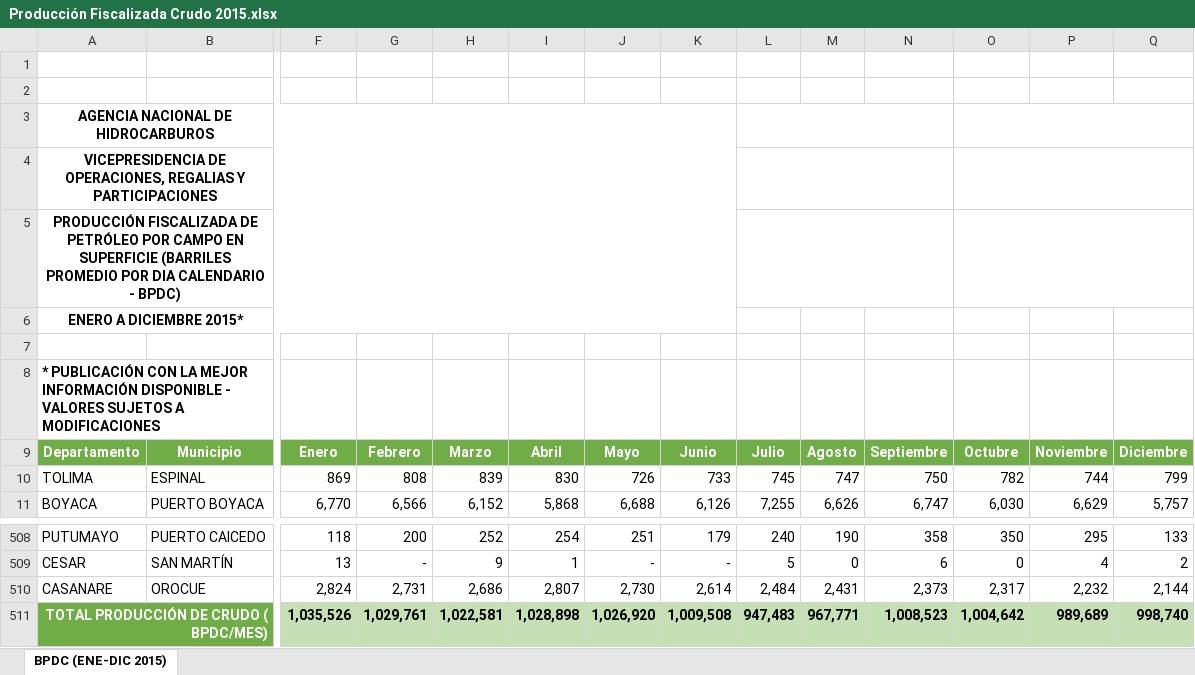
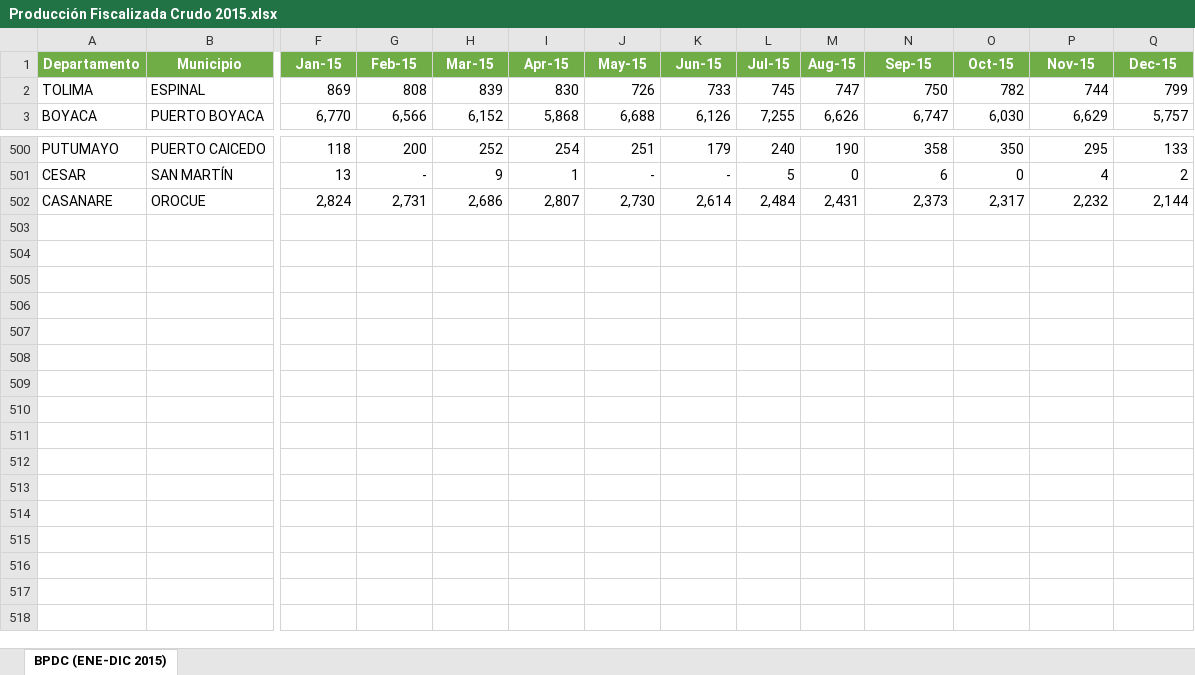
Before and after one commit to danielsantiago1002/Prueba-datos-ANH-Hackaton-SPE, an Excel workbook: Producción Fiscalizada Crudo 2015.xlsx, sheet BPDC (ENE-DIC 2015), drawn as a sheet; only a part is shown, gaps mark what is left out; values as stored, in another font and other column widths than the file's, no borders; charts and pictures not drawn; removed rows and columns are numbered as before the commit, all else as after; rows hold the shown columns only; the diff names each change by its address in the sheet, - before the commit and + after, or states it on an @@ line.

```diff
--- a/Producción Fiscalizada Crudo 2015.xlsx (sheet BPDC (ENE-DIC 2015))
+++ b/Producción Fiscalizada Crudo 2015.xlsx (sheet BPDC (ENE-DIC 2015))
-row 1: (empty)
-row 2: (empty)
-row 3: AGENCIA NACIONAL DE HIDROCARBUROS
-row 4: VICEPRESIDENCIA DE OPERACIONES, REGALIAS Y PARTICIPACIONES
-row 5: PRODUCCIÓN FISCALIZADA DE PETRÓLEO POR CAMPO EN SUPERFICIE (BARRILES PROMEDIO POR DIA CALENDARIO - BPDC)
-row 6: ENERO A DICIEMBRE 2015*
-row 7: (empty)
-row 8: * PUBLICACIÓN CON LA MEJOR INFORMACIÓN DISPONIBLE - VALORES SUJETOS A MODIFICACIONES
-F1: Enero
+F1: Jan-15
-G1: Febrero
+G1: Feb-15
-H1: Marzo
+H1: Mar-15
-I1: Abril
+I1: Apr-15
-J1: Mayo
+J1: May-15
-K1: Junio
+K1: Jun-15
-L1: Julio
+L1: Jul-15
-M1: Agosto
+M1: Aug-15
-N1: Septiembre
+N1: Sep-15
-O1: Octubre
+O1: Oct-15
-P1: Noviembre
+P1: Nov-15
-Q1: Diciembre
+Q1: Dec-15
-row 511: TOTAL PRODUCCIÓN DE CRUDO ( BPDC/MES) |  | 1,035,526 | 1,029,761 | 1,022,581 | 1,028,898 | 1,026,920 | 1,009,508 | 947,483 | 967,771 | 1,008,523 | 1,004,642 | 989,689 | 998,740
```
Also changed, not shown: charts or pictures, Produccion-fiscalizada-crudo-2017.xlsx, Producción Fiscalizada Crudo 2018.xlsx, 5 other files.
